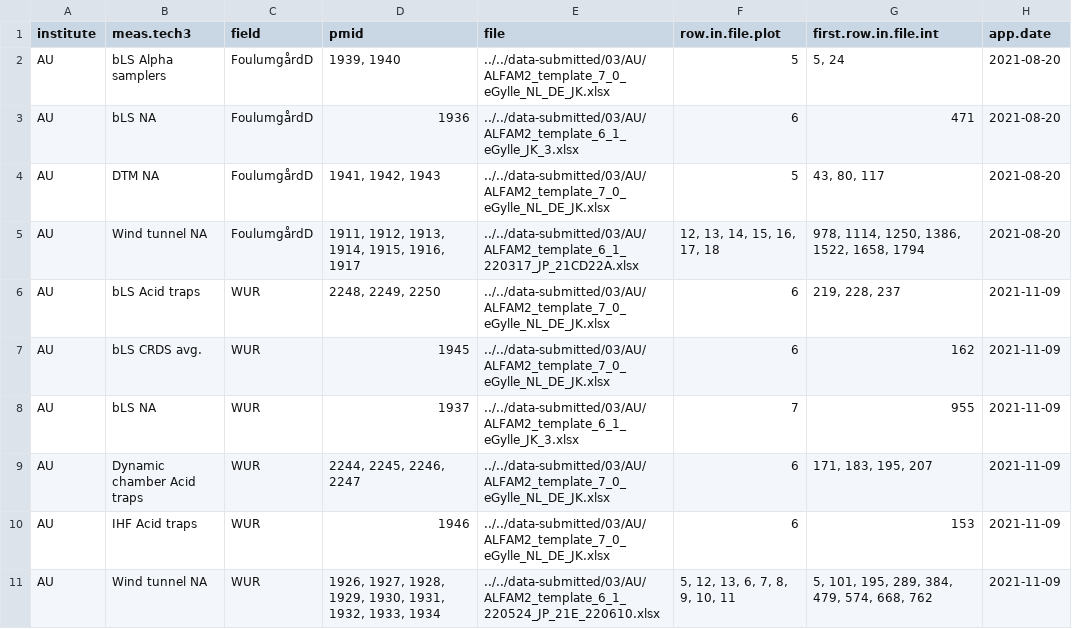
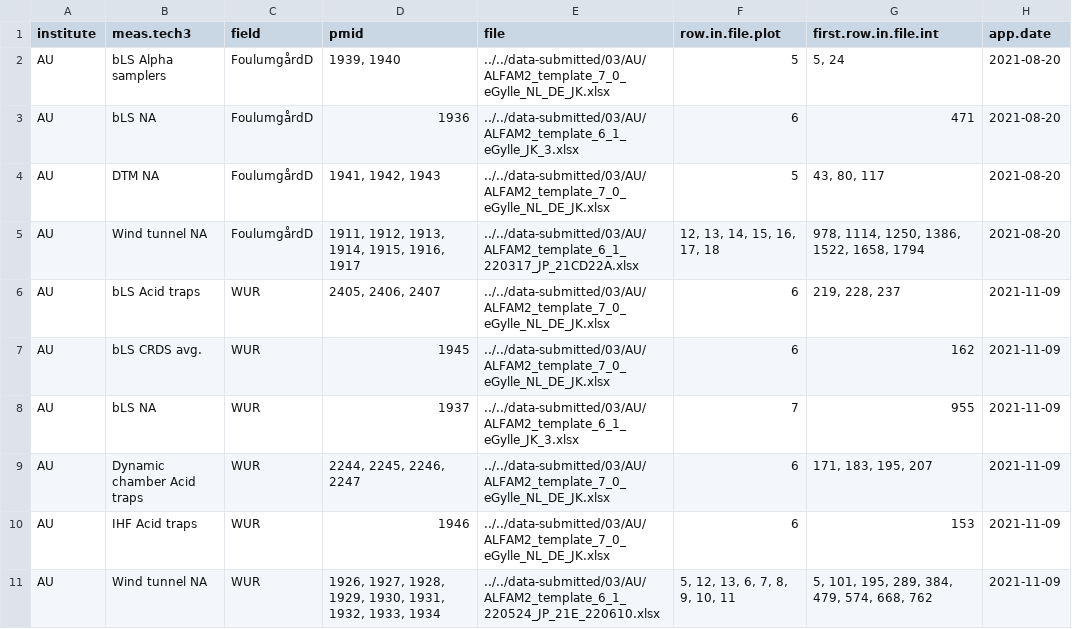
Before and after one commit to AU-BCE-EE/Kamp-2024-NH3FluxMethods, a CSV file: ALFAM2-data-eGylle/data/pmids.csv, drawn as a sheet.

```diff
--- a/ALFAM2-data-eGylle/data/pmids.csv
+++ b/ALFAM2-data-eGylle/data/pmids.csv
@@ -5,3 +5,3 @@
 "AU","Wind tunnel NA","FoulumgårdD","1911, 1912, 1913, 1914, 1915, 1916, 1917","../../data-submitted/03/AU/ALFAM2_template_6_1_220317_JP_21CD22A.xlsx","12, 13, 14, 15, 16, 17, 18","978, 1114, 1250, 1386, 1522, 1658, 1794","2021-08-20"
-"AU","bLS Acid traps","WUR","2248, 2249, 2250","../../data-submitted/03/AU/ALFAM2_template_7_0_eGylle_NL_DE_JK.xlsx","6","219, 228, 237","2021-11-09"
+"AU","bLS Acid traps","WUR","2405, 2406, 2407","../../data-submitted/03/AU/ALFAM2_template_7_0_eGylle_NL_DE_JK.xlsx","6","219, 228, 237","2021-11-09"
 "AU","bLS CRDS avg.","WUR","1945","../../data-submitted/03/AU/ALFAM2_template_7_0_eGylle_NL_DE_JK.xlsx","6","162","2021-11-09"
```
Also changed, not shown: ALFAM2-app/output/ALFAM2_emis.csv, ALFAM2-data-eGylle/data/eGylle_interval.csv, 11 other files.
